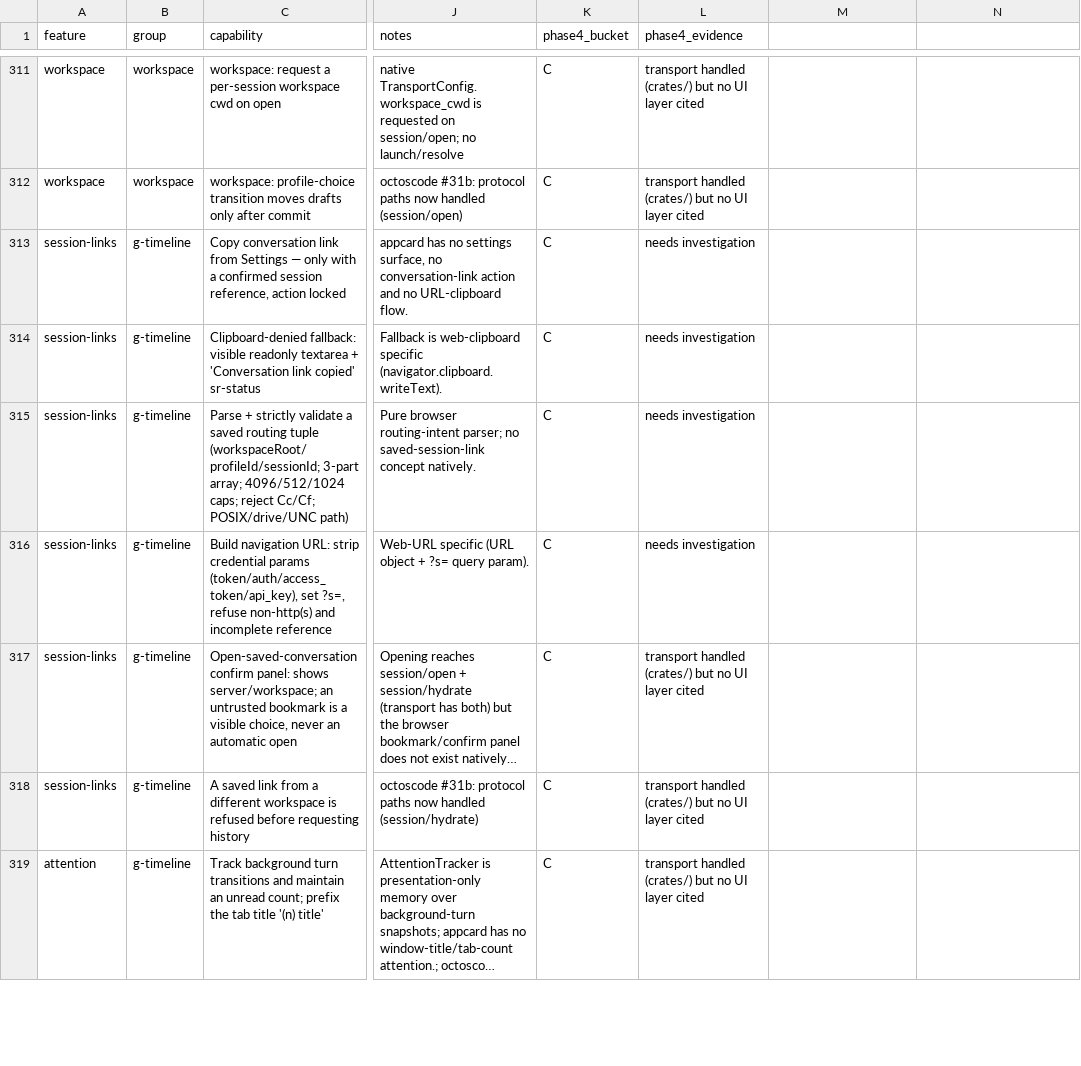
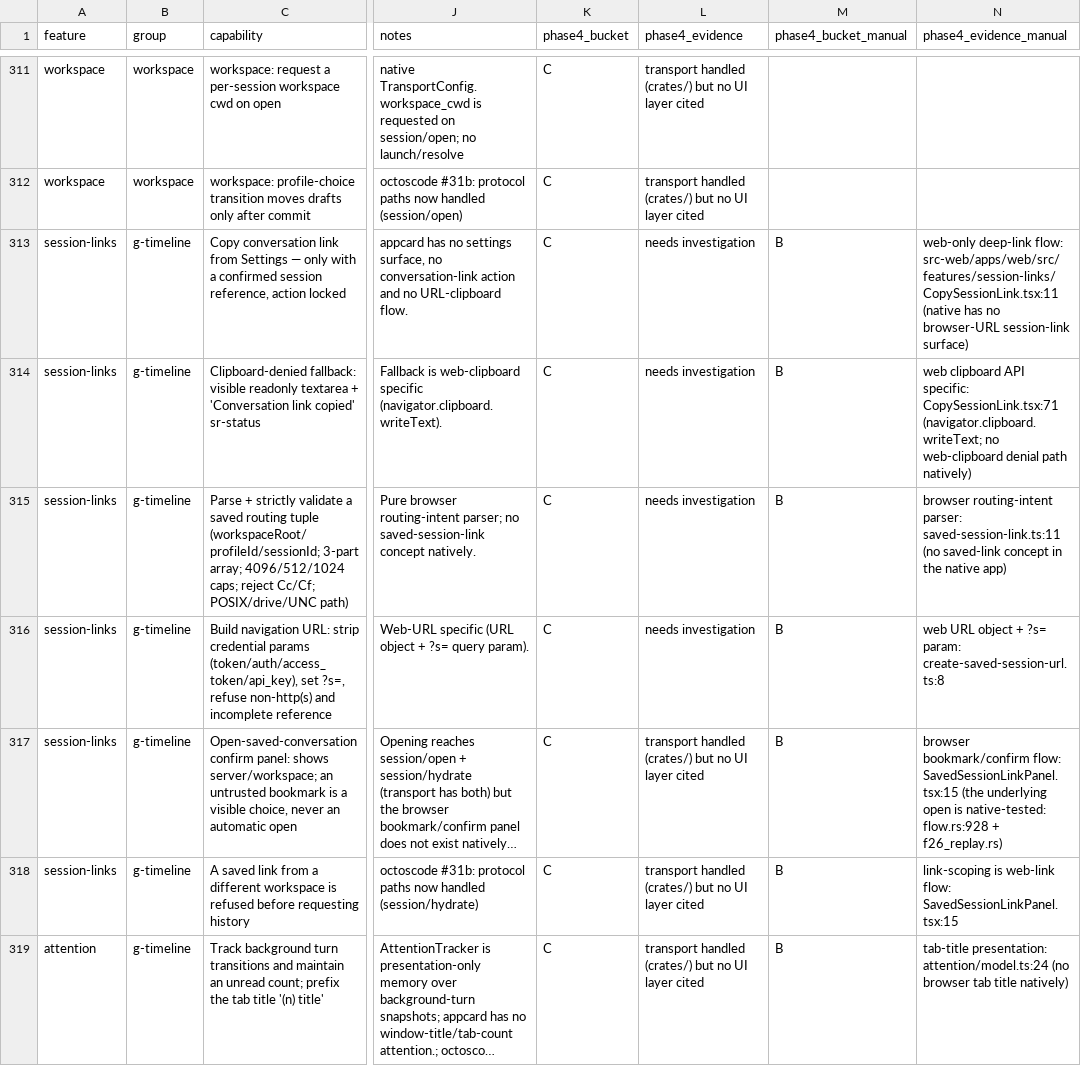
Before and after one commit to octos-org/octoscode-app, a CSV file: docs/parity-matrix.csv, drawn as a sheet; only a part is shown, gaps mark what is left out; long unchanged cells end in …; the diff covers the shown part only; the diff names each change by its address in the sheet, - before the commit and + after, or states it on an @@ line.

Commit message:
wip(41b2): g-timeline 48 C rows hand-adjudicated (A 7 / B 15 / C 26) — A rows cite module file:line + the replay/unit tests that exercise them (flow.rs terminals-gating, sessions.rs resume cards, ToolCell route, transcript fold); B rows cite the web feature the native app does not need (session-links, attention, preferences-document scoping); C stays carry precise build/test gaps into phase4-gaps.md

```diff
--- a/docs/parity-matrix.csv
+++ b/docs/parity-matrix.csv
-M1: (empty)
+M1: phase4_bucket_manual
-N1: (empty)
+N1: phase4_evidence_manual
-M313:M319 (phase4_bucket_manual): (empty)
+M313:M319 (phase4_bucket_manual): B
-N313 (phase4_evidence_manual): (empty)
+N313 (phase4_evidence_manual): web-only deep-link flow: src-web/apps/web/src/features/session-links/CopySessionLink.tsx:11 (native has no browser-URL session-link surface)
-N314 (phase4_evidence_manual): (empty)
+N314 (phase4_evidence_manual): web clipboard API specific: CopySessionLink.tsx:71 (navigator.clipboard.writeText; no web-clipboard denial path natively)
-N315 (phase4_evidence_manual): (empty)
+N315 (phase4_evidence_manual): browser routing-intent parser: saved-session-link.ts:11 (no saved-link concept in the native app)
-N316 (phase4_evidence_manual): (empty)
+N316 (phase4_evidence_manual): web URL object + ?s= param: create-saved-session-url.ts:8
-N317 (phase4_evidence_manual): (empty)
+N317 (phase4_evidence_manual): browser bookmark/confirm flow: SavedSessionLinkPanel.tsx:15 (the underlying open is native-tested: flow.rs:928 + f26_replay.rs)
-N318 (phase4_evidence_manual): (empty)
+N318 (phase4_evidence_manual): link-scoping is web-link flow: SavedSessionLinkPanel.tsx:15
-N319 (phase4_evidence_manual): (empty)
+N319 (phase4_evidence_manual): tab-title presentation: attention/model.ts:24 (no browser tab title natively)
```
Also changed, not shown: 82 edited cells elsewhere in this file, 1 other file.
